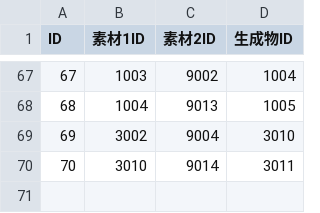
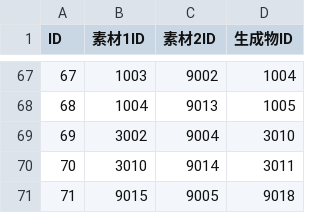
Before and after one commit to Aliostro/lumia-underground-labyrinth, a CSV file: assets/data/craft.csv, drawn as a sheet; only a part is shown, gaps mark what is left out.

```diff
--- a/assets/data/craft.csv
+++ b/assets/data/craft.csv
@@ -70 +70,2 @@
 "70","3010","9014","3011"
+"71","9015","9005","9018"
```
Also changed, not shown: assets/data/item.csv, 5 other files.
